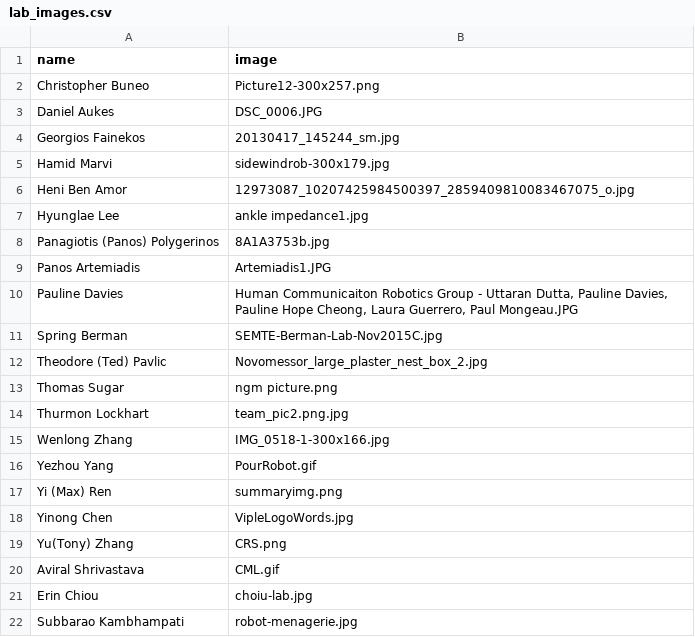
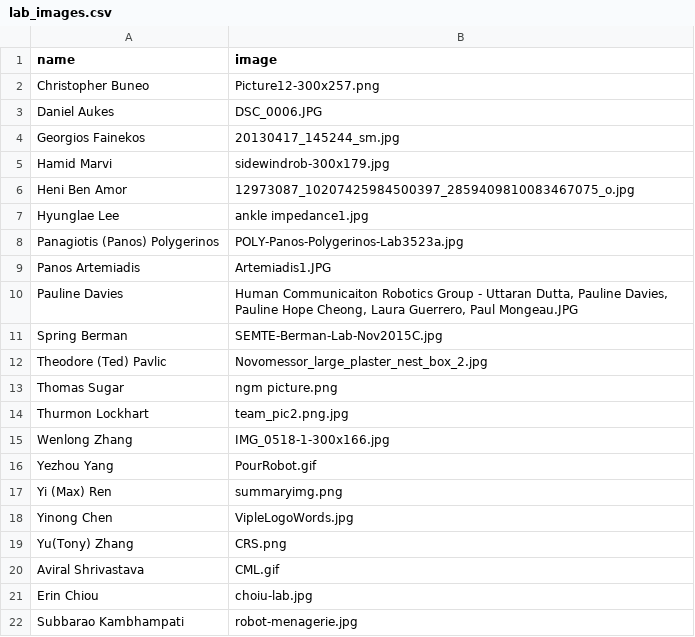
Before and after one commit to idealabasu/website_asurobotics, a CSV file: _data_source/lab_images.csv, drawn as a sheet.

```diff
--- a/_data_source/lab_images.csv
+++ b/_data_source/lab_images.csv
@@ -7,3 +7,3 @@ Heni Ben Amor,12973087_10207425984500397_2859409810083467075_o.jpg
 Hyunglae Lee,ankle impedance1.jpg
-Panagiotis (Panos) Polygerinos,8A1A3753b.jpg
+Panagiotis (Panos) Polygerinos,POLY-Panos-Polygerinos-Lab3523a.jpg
 Panos Artemiadis,Artemiadis1.JPG
```
Also changed, not shown: _data_source/courses.csv, 14 other files.
